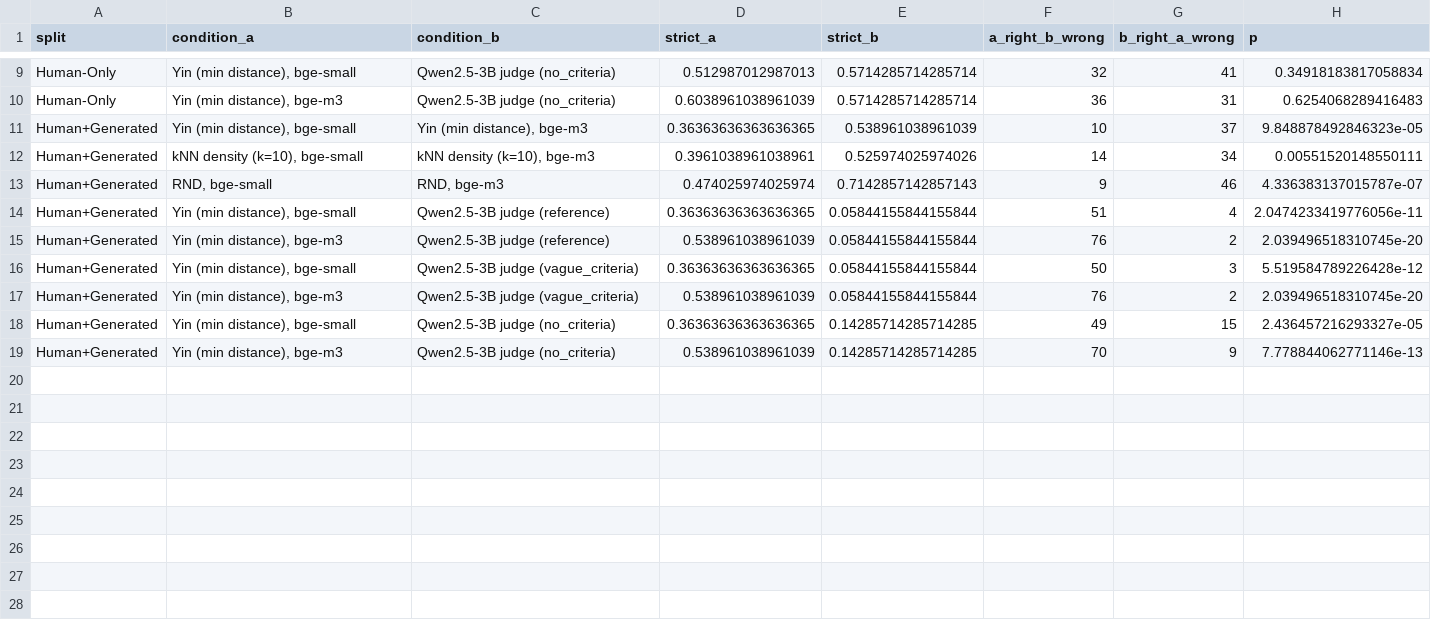
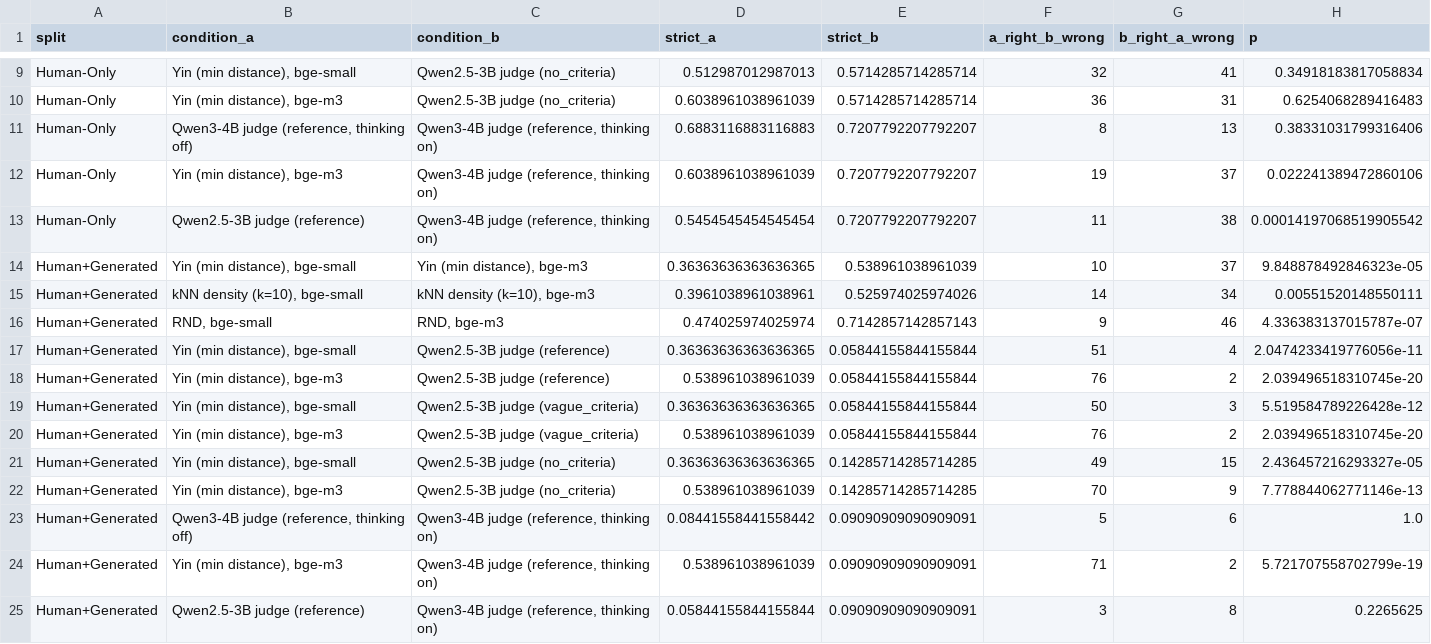
Before and after one commit to CJosh88/ML, a CSV file: experiments/2026-11-novelty-embedding-baseline/results/paired_tests.csv, drawn as a sheet; only a part is shown, gaps mark what is left out.

```diff
--- a/experiments/2026-11-novelty-embedding-baseline/results/paired_tests.csv
+++ b/experiments/2026-11-novelty-embedding-baseline/results/paired_tests.csv
@@ -10,2 +10,5 @@ Human-Only,"Yin (min distance), bge-small",Qwen2.5-3B judge (no_criteria),0.5129
 Human-Only,"Yin (min distance), bge-m3",Qwen2.5-3B judge (no_criteria),0.6038961038961039,0.5714285714285714,36,31,0.6254068289416483
+Human-Only,"Qwen3-4B judge (reference, thinking off)","Qwen3-4B judge (reference, thinking on)",0.6883116883116883,0.7207792207792207,8,13,0.38331031799316406
+Human-Only,"Yin (min distance), bge-m3","Qwen3-4B judge (reference, thinking on)",0.6038961038961039,0.7207792207792207,19,37,0.022241389472860106
+Human-Only,Qwen2.5-3B judge (reference),"Qwen3-4B judge (reference, thinking on)",0.5454545454545454,0.7207792207792207,11,38,0.00014197068519905542
 Human+Generated,"Yin (min distance), bge-small","Yin (min distance), bge-m3",0.36363636363636365,0.538961038961039,10,37,9.848878492846323e-05
@@ -19 +22,4 @@ Human+Generated,"Yin (min distance), bge-small",Qwen2.5-3B judge (no_criteria),0
 Human+Generated,"Yin (min distance), bge-m3",Qwen2.5-3B judge (no_criteria),0.538961038961039,0.14285714285714285,70,9,7.778844062771146e-13
+Human+Generated,"Qwen3-4B judge (reference, thinking off)","Qwen3-4B judge (reference, thinking on)",0.08441558441558442,0.09090909090909091,5,6,1.0
+Human+Generated,"Yin (min distance), bge-m3","Qwen3-4B judge (reference, thinking on)",0.538961038961039,0.09090909090909091,71,2,5.721707558702799e-19
+Human+Generated,Qwen2.5-3B judge (reference),"Qwen3-4B judge (reference, thinking on)",0.05844155844155844,0.09090909090909091,3,8,0.2265625
```
Also changed, not shown: experiments/2026-11-novelty-embedding-baseline/results/comparison_with_ai2.csv, experiments/2026-11-novelty-embedding-baseline/results/summary.csv, 5 other files.
